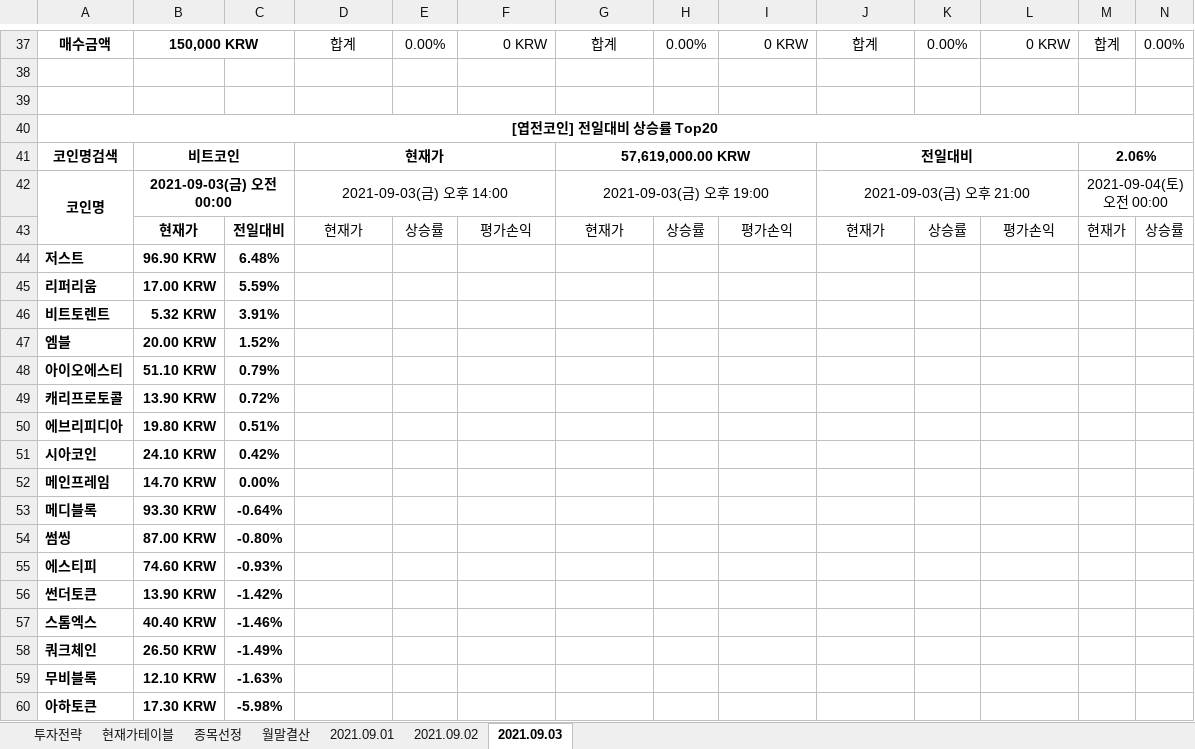
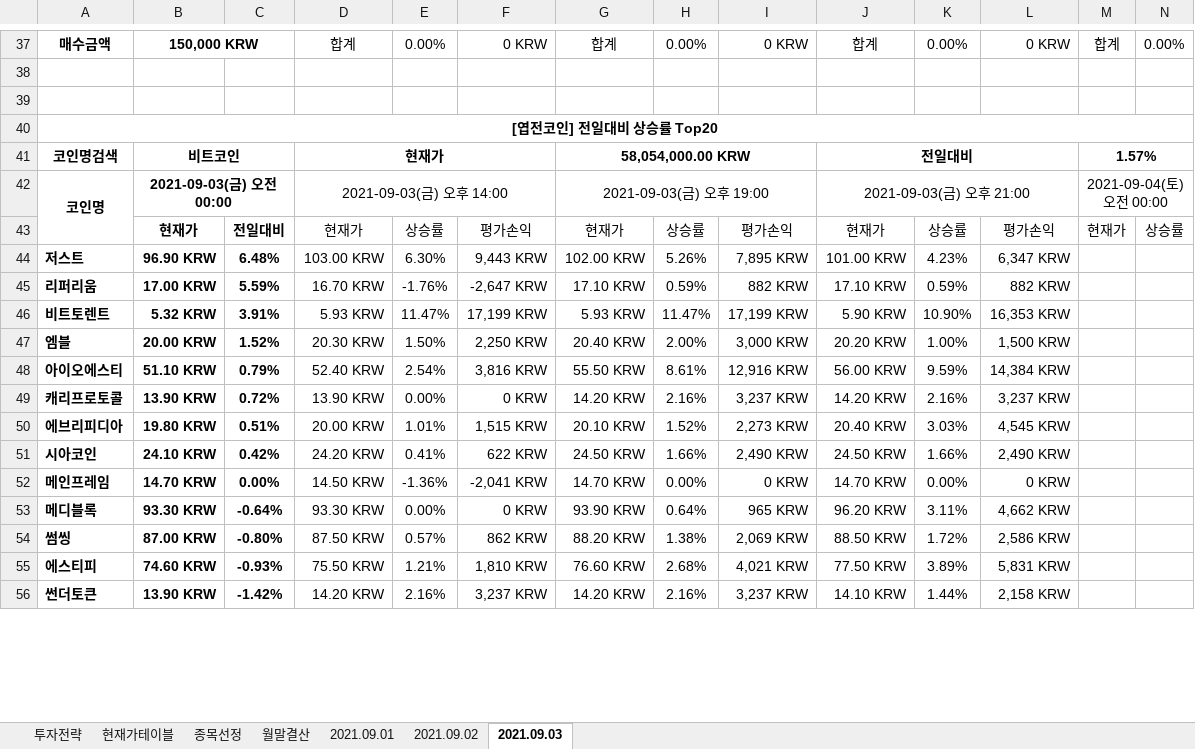
Before and after one commit to JoSihun/Upbit, an Excel workbook: Upbit투자분석 2021년 09월.xlsm, sheet 2021.09.03, drawn as a sheet; only a part is shown, gaps mark what is left out; values as stored, in another font and other column widths than the file's, no borders; charts and pictures and conditional formats not drawn; removed rows and columns are numbered as before the commit, all else as after; rows hold the shown columns only; the diff covers the shown part only; the diff names each change by its address in the sheet, - before the commit and + after, or states it on an @@ line.

```diff
--- a/Upbit투자분석 2021년 09월.xlsm (sheet 2021.09.03)
+++ b/Upbit투자분석 2021년 09월.xlsm (sheet 2021.09.03)
-G41: 57,619,000.00 KRW
+G41: 58,054,000.00 KRW
-M41: 2.06%
+M41: 1.57%
-row 44: 저스트 | 96.90 KRW | 6.48%
-row 45: 리퍼리움 | 17.00 KRW | 5.59%
-row 46: 비트토렌트 | 5.32 KRW | 3.91%
-row 47: 엠블 | 20.00 KRW | 1.52%
-row 48: 아이오에스티 | 51.10 KRW | 0.79%
-row 49: 캐리프로토콜 | 13.90 KRW | 0.72%
-row 50: 에브리피디아 | 19.80 KRW | 0.51%
-row 51: 시아코인 | 24.10 KRW | 0.42%
-row 52: 메인프레임 | 14.70 KRW | 0.00%
-row 53: 메디블록 | 93.30 KRW | -0.64%
-row 54: 썸씽 | 87.00 KRW | -0.80%
-row 55: 에스티피 | 74.60 KRW | -0.93%
-row 56: 썬더토큰 | 13.90 KRW | -1.42%
-row 57: 스톰엑스 | 40.40 KRW | -1.46%
-row 58: 쿼크체인 | 26.50 KRW | -1.49%
-row 59: 무비블록 | 12.10 KRW | -1.63%
-row 60: 아하토큰 | 17.30 KRW | -5.98%
+row 44: 저스트 | 96.90 KRW | 6.48% | 103.00 KRW | 6.30% | 9,443 KRW | 102.00 KRW | 5.26% | 7,895 KRW | 101.00 KRW | 4.23% | 6,347 KRW
+row 45: 리퍼리움 | 17.00 KRW | 5.59% | 16.70 KRW | -1.76% | -2,647 KRW | 17.10 KRW | 0.59% | 882 KRW | 17.10 KRW | 0.59% | 882 KRW
+row 46: 비트토렌트 | 5.32 KRW | 3.91% | 5.93 KRW | 11.47% | 17,199 KRW | 5.93 KRW | 11.47% | 17,199 KRW | 5.90 KRW | 10.90% | 16,353 KRW
+row 47: 엠블 | 20.00 KRW | 1.52% | 20.30 KRW | 1.50% | 2,250 KRW | 20.40 KRW | 2.00% | 3,000 KRW | 20.20 KRW | 1.00% | 1,500 KRW
+row 48: 아이오에스티 | 51.10 KRW | 0.79% | 52.40 KRW | 2.54% | 3,816 KRW | 55.50 KRW | 8.61% | 12,916 KRW | 56.00 KRW | 9.59% | 14,384 KRW
+row 49: 캐리프로토콜 | 13.90 KRW | 0.72% | 13.90 KRW | 0.00% | 0 KRW | 14.20 KRW | 2.16% | 3,237 KRW | 14.20 KRW | 2.16% | 3,237 KRW
+row 50: 에브리피디아 | 19.80 KRW | 0.51% | 20.00 KRW | 1.01% | 1,515 KRW | 20.10 KRW | 1.52% | 2,273 KRW | 20.40 KRW | 3.03% | 4,545 KRW
+row 51: 시아코인 | 24.10 KRW | 0.42% | 24.20 KRW | 0.41% | 622 KRW | 24.50 KRW | 1.66% | 2,490 KRW | 24.50 KRW | 1.66% | 2,490 KRW
+row 52: 메인프레임 | 14.70 KRW | 0.00% | 14.50 KRW | -1.36% | -2,041 KRW | 14.70 KRW | 0.00% | 0 KRW | 14.70 KRW | 0.00% | 0 KRW
+row 53: 메디블록 | 93.30 KRW | -0.64% | 93.30 KRW | 0.00% | 0 KRW | 93.90 KRW | 0.64% | 965 KRW | 96.20 KRW | 3.11% | 4,662 KRW
+row 54: 썸씽 | 87.00 KRW | -0.80% | 87.50 KRW | 0.57% | 862 KRW | 88.20 KRW | 1.38% | 2,069 KRW | 88.50 KRW | 1.72% | 2,586 KRW
+row 55: 에스티피 | 74.60 KRW | -0.93% | 75.50 KRW | 1.21% | 1,810 KRW | 76.60 KRW | 2.68% | 4,021 KRW | 77.50 KRW | 3.89% | 5,831 KRW
+row 56: 썬더토큰 | 13.90 KRW | -1.42% | 14.20 KRW | 2.16% | 3,237 KRW | 14.20 KRW | 2.16% | 3,237 KRW | 14.10 KRW | 1.44% | 2,158 KRW
```
Also changed, not shown: 101 added rows, 97 removed rows and 52 edited cells elsewhere in this sheet, sheet 현재가테이블, sheet 종목선정, sheet 월말결산, sheet 투자전략, sheet 2021.09.02, sheet 2021.09.01, charts or pictures.
